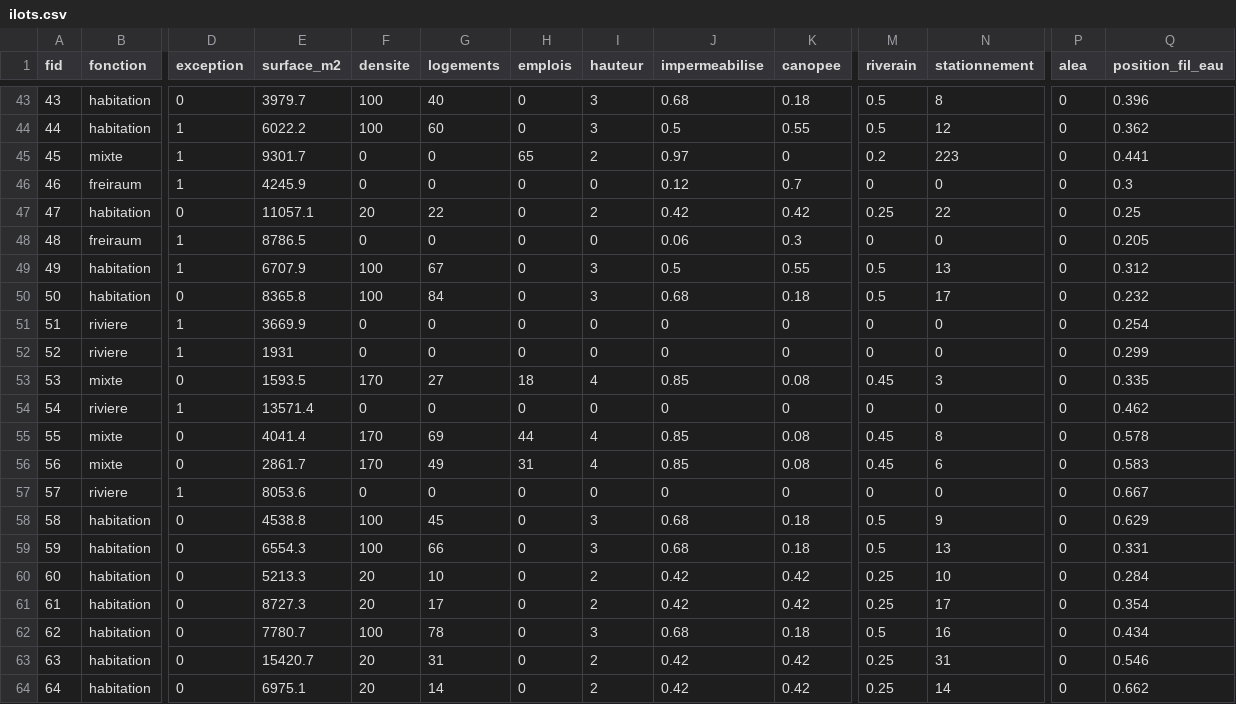
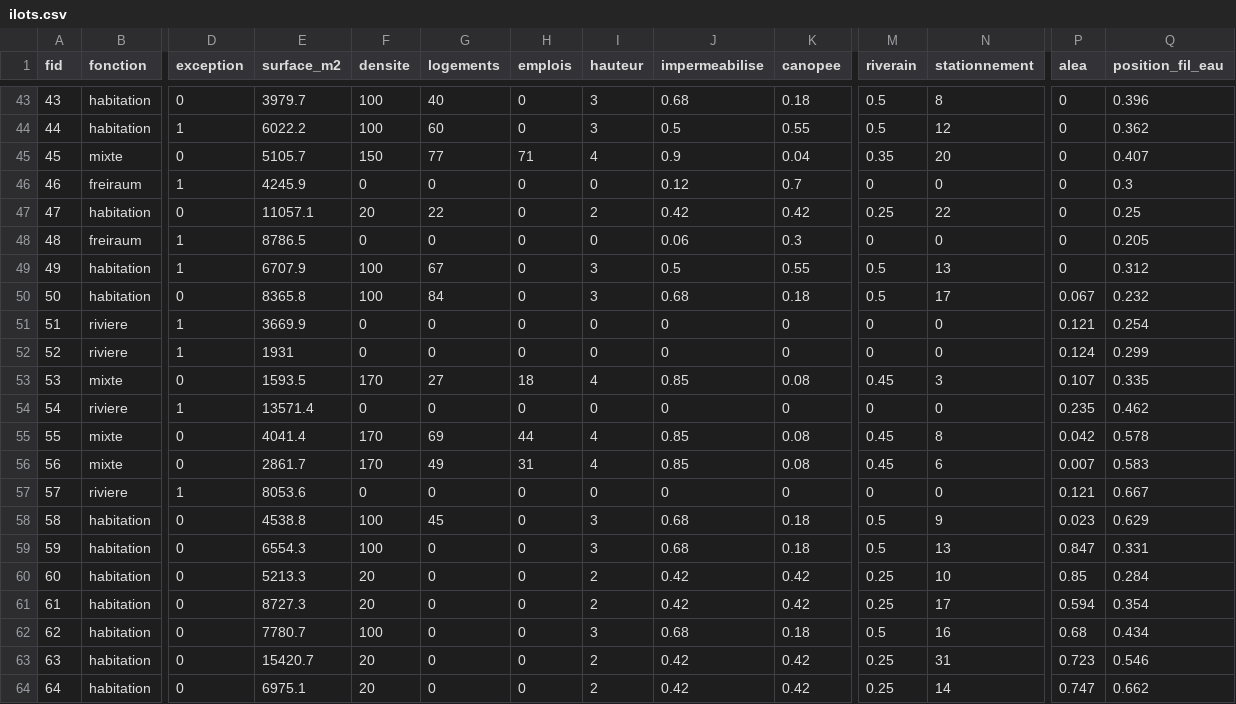
Before and after one commit to jan917-byte/city-builder, a CSV file: Classeur/ilots.csv, drawn as a sheet; only a part is shown, gaps mark what is left out; the diff covers the shown part only; the diff names each change by its address in the sheet, - before the commit and + after, or states it on an @@ line.

```diff
--- a/Classeur/ilots.csv
+++ b/Classeur/ilots.csv
-D45 (exception): 1
+D45 (exception): 0
-E45 (surface_m2): 9301.7
+E45 (surface_m2): 5105.7
-F45 (densite): 0
+F45 (densite): 150
-G45 (logements): 0
+G45 (logements): 77
-H45 (emplois): 65
+H45 (emplois): 71
-I45 (hauteur): 2
+I45 (hauteur): 4
-J45 (impermeabilise): 0.97
+J45 (impermeabilise): 0.9
-K45 (canopee): 0
+K45 (canopee): 0.04
-M45 (riverain): 0.2
+M45 (riverain): 0.35
-N45 (stationnement): 223
+N45 (stationnement): 20
-Q45 (position_fil_eau): 0.441
+Q45 (position_fil_eau): 0.407
-P50 (alea): 0
+P50 (alea): 0.067
-P51 (alea): 0
+P51 (alea): 0.121
-P52 (alea): 0
+P52 (alea): 0.124
-P53 (alea): 0
+P53 (alea): 0.107
-P54 (alea): 0
+P54 (alea): 0.235
-P55 (alea): 0
+P55 (alea): 0.042
-P56 (alea): 0
+P56 (alea): 0.007
-P57 (alea): 0
+P57 (alea): 0.121
-P58 (alea): 0
+P58 (alea): 0.023
-G59 (logements): 66
+G59 (logements): 0
-P59 (alea): 0
+P59 (alea): 0.847
-G60 (logements): 10
+G60 (logements): 0
-P60 (alea): 0
+P60 (alea): 0.85
-G61 (logements): 17
+G61 (logements): 0
-P61 (alea): 0
+P61 (alea): 0.594
-G62 (logements): 78
+G62 (logements): 0
-P62 (alea): 0
+P62 (alea): 0.68
-G63 (logements): 31
+G63 (logements): 0
-P63 (alea): 0
+P63 (alea): 0.723
-G64 (logements): 14
+G64 (logements): 0
-P64 (alea): 0
+P64 (alea): 0.747
```
Also changed, not shown: 2 added rows, 1 removed row, 24 edited cells and row numbers in column A elsewhere in this file, Classeur/adjacences.csv, Classeur/parties/1_confort_resultat.csv, 7 other files.
